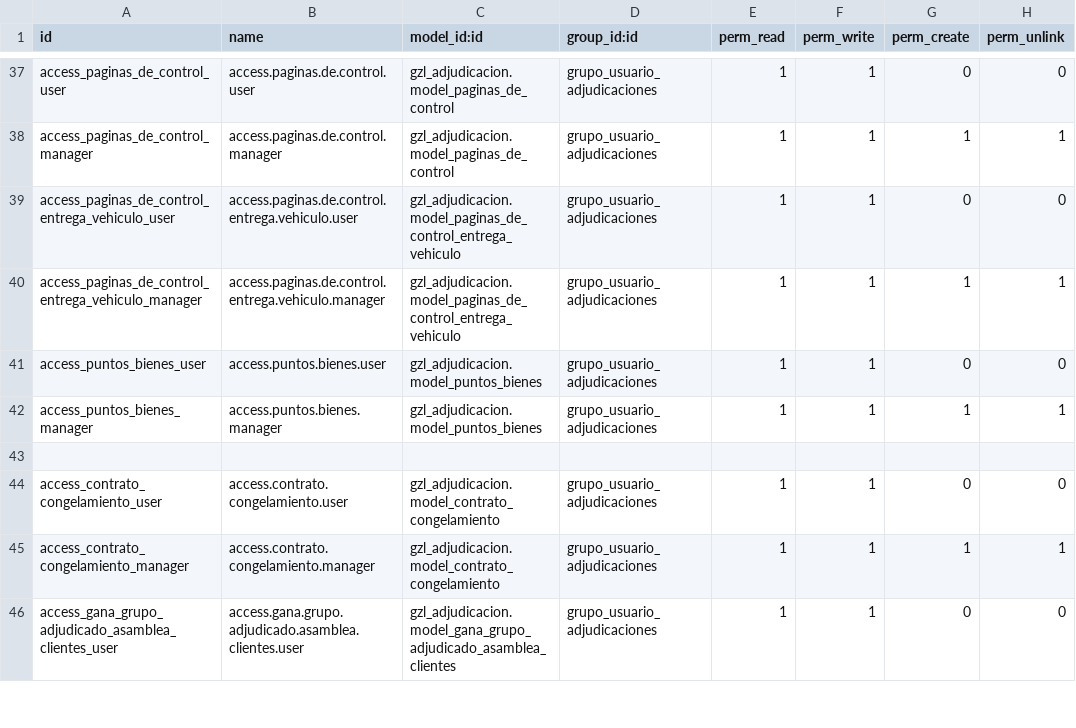
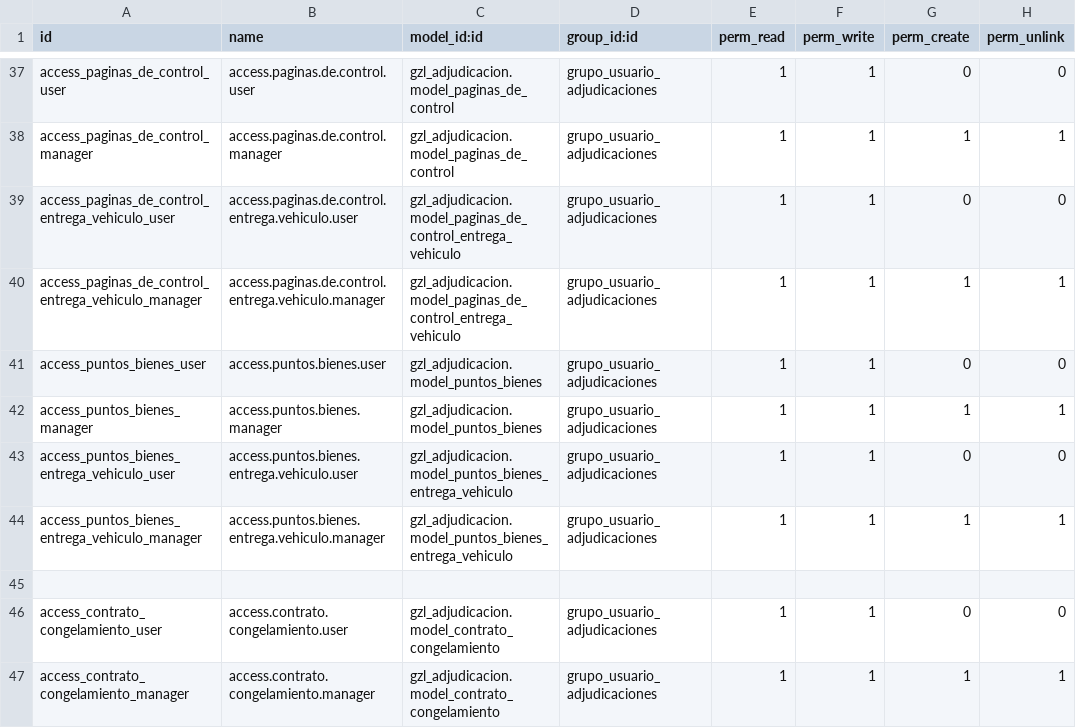
Before and after one commit to aigiler/promoautoecuador, a CSV file: gzl_adjudicacion/security/ir.model.access.csv, drawn as a sheet; only a part is shown, gaps mark what is left out; the shorter side is filled out with more unchanged rows.

Commit message:
Update ir.model.access.csv

```diff
--- a/gzl_adjudicacion/security/ir.model.access.csv
+++ b/gzl_adjudicacion/security/ir.model.access.csv
@@ -42,2 +42,4 @@ access_puntos_bienes_user,access.puntos.bienes.user,gzl_adjudicacion.model_punto
 access_puntos_bienes_manager,access.puntos.bienes.manager,gzl_adjudicacion.model_puntos_bienes,grupo_usuario_adjudicaciones,1,1,1,1
+access_puntos_bienes_entrega_vehiculo_user,access.puntos.bienes.entrega.vehiculo.user,gzl_adjudicacion.model_puntos_bienes_entrega_vehiculo,grupo_usuario_adjudicaciones,1,1,0,0
+access_puntos_bienes_entrega_vehiculo_manager,access.puntos.bienes.entrega.vehiculo.manager,gzl_adjudicacion.model_puntos_bienes_entrega_vehiculo,grupo_usuario_adjudicaciones,1,1,1,1
 
```
